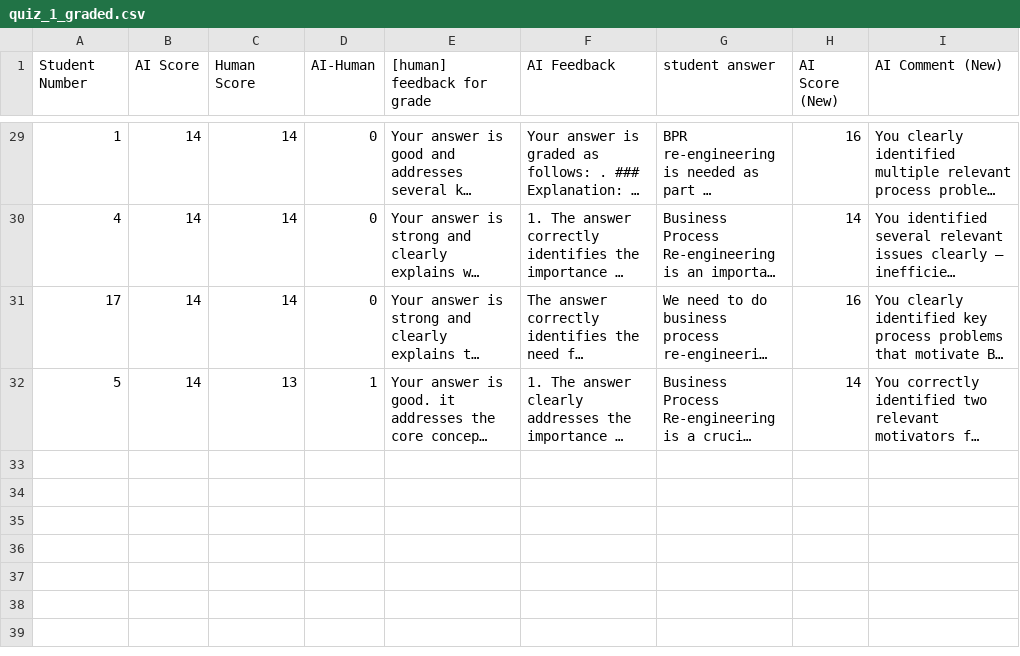
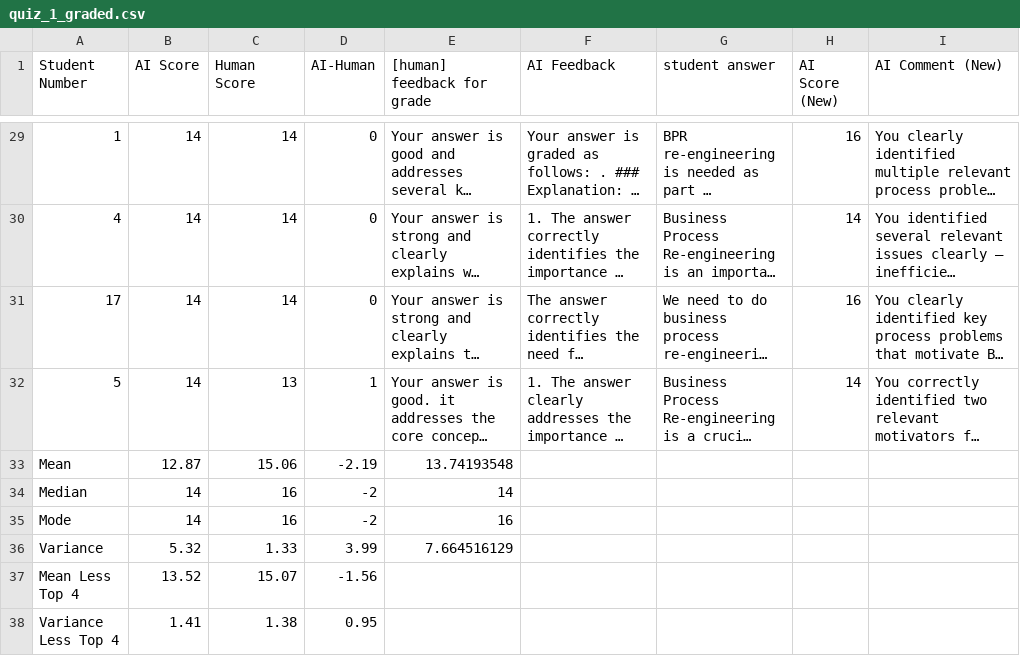
Before and after one commit to BU-Spark/ml-bu-autograder, a CSV file: ai-baseline/data/quiz_1/quiz_1_graded.csv, drawn as a sheet; only a part is shown, gaps mark what is left out; long unchanged cells end in …; the diff names each change by its address in the sheet, - before the commit and + after, or states it on an @@ line.

Commit message:
added stats

```diff
--- a/ai-baseline/data/quiz_1/quiz_1_graded.csv
+++ b/ai-baseline/data/quiz_1/quiz_1_graded.csv
+row 33: Mean | 12.87 | 15.06 | -2.19 | 13.74193548
+row 34: Median | 14 | 16 | -2 | 14
+row 35: Mode | 14 | 16 | -2 | 16
+row 36: Variance | 5.32 | 1.33 | 3.99 | 7.664516129
+row 37: Mean Less Top 4 | 13.52 | 15.07 | -1.56
+row 38: Variance Less Top 4 | 1.41 | 1.38 | 0.95
```
